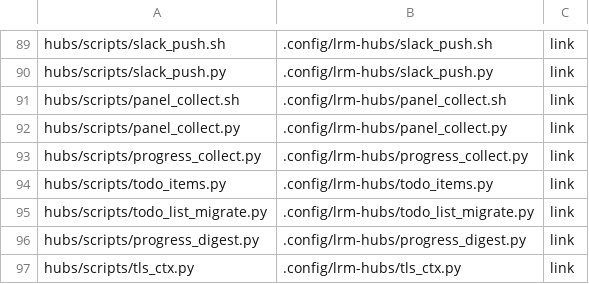
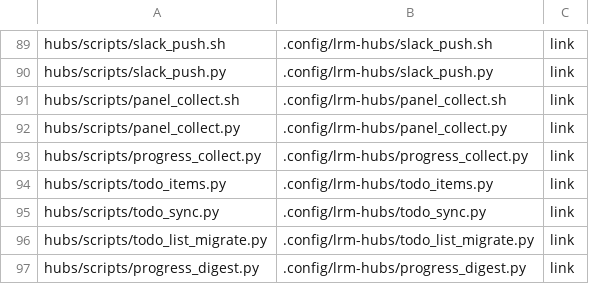
Before and after one commit to cocodding0723/claude-config, a TSV file: links.tsv, drawn as a sheet; only a part is shown, gaps mark what is left out; the shorter side is filled out with more unchanged rows; the diff names each change by its address in the sheet, - before the commit and + after, or states it on an @@ line.

Commit message:
할 일 행 대상 키·합침·정렬 키 추가
- 행에 대상 키(PR 번호·결정 번호·장부 번호)를 붙이고, 같은 대상이면 한 행으로 합침
- 대상이 모두 끝난 행은 완료 판정 대상으로 분리(끝남 판정은 다음 커밋)
- 정렬 키: 급함 높은 순 → 결정·머지·검수·직접 입력 → 오래된 순, 숫자 하나(order_value)로도 표현

```diff
--- a/links.tsv
+++ b/links.tsv
+row 95: hubs/scripts/todo_sync.py | .config/lrm-hubs/todo_sync.py | link
```
Also changed, not shown: 3 other files.
